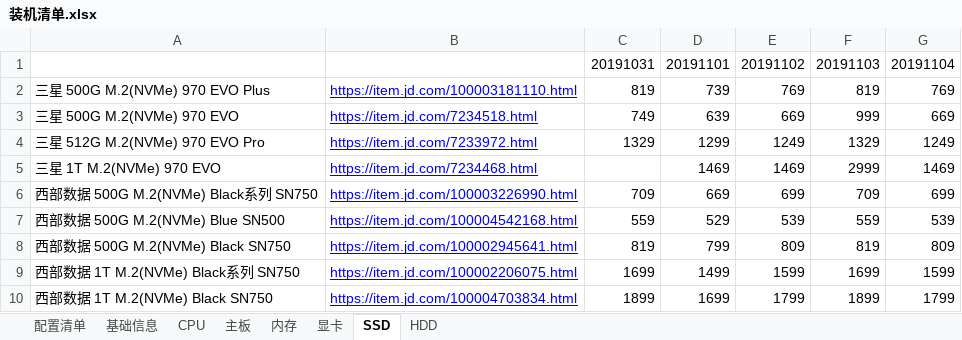
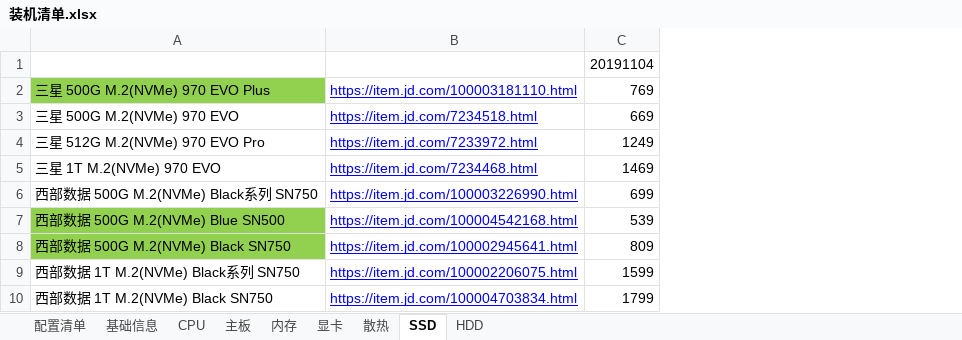
Before and after one commit to aoyueRay/PublicDoc, an Excel workbook: 装机清单.xlsx, sheet SSD, drawn as a sheet; values as stored, in another font and other column widths than the file's, no borders; the diff names each change by its address in the sheet, - before the commit and + after, or states it on an @@ line.

```diff
--- a/装机清单.xlsx (sheet SSD)
+++ b/装机清单.xlsx (sheet SSD)
+sheet tab: 散热
-column C, rows 1-10: 20191031 | 819 | 749 | 1329 |  | 709 | 559 | 819 | 1699 | 1899
-column D, rows 1-10: 20191101 | 739 | 639 | 1299 | 1469 | 669 | 529 | 799 | 1499 | 1699
-column E, rows 1-10: 20191102 | 769 | 669 | 1249 | 1469 | 699 | 539 | 809 | 1599 | 1799
-column F, rows 1-10: 20191103 | 819 | 999 | 1329 | 2999 | 709 | 559 | 819 | 1699 | 1899
-A2 fill: none
+A2 fill: #92D050
-A7:A8 fill: none
+A7:A8 fill: #92D050
```
Also changed, not shown: sheet 显卡, sheet CPU, sheet 基础信息, sheet 主板, sheet HDD, sheet 配置清单, 1 more sheet, hidden cells.
